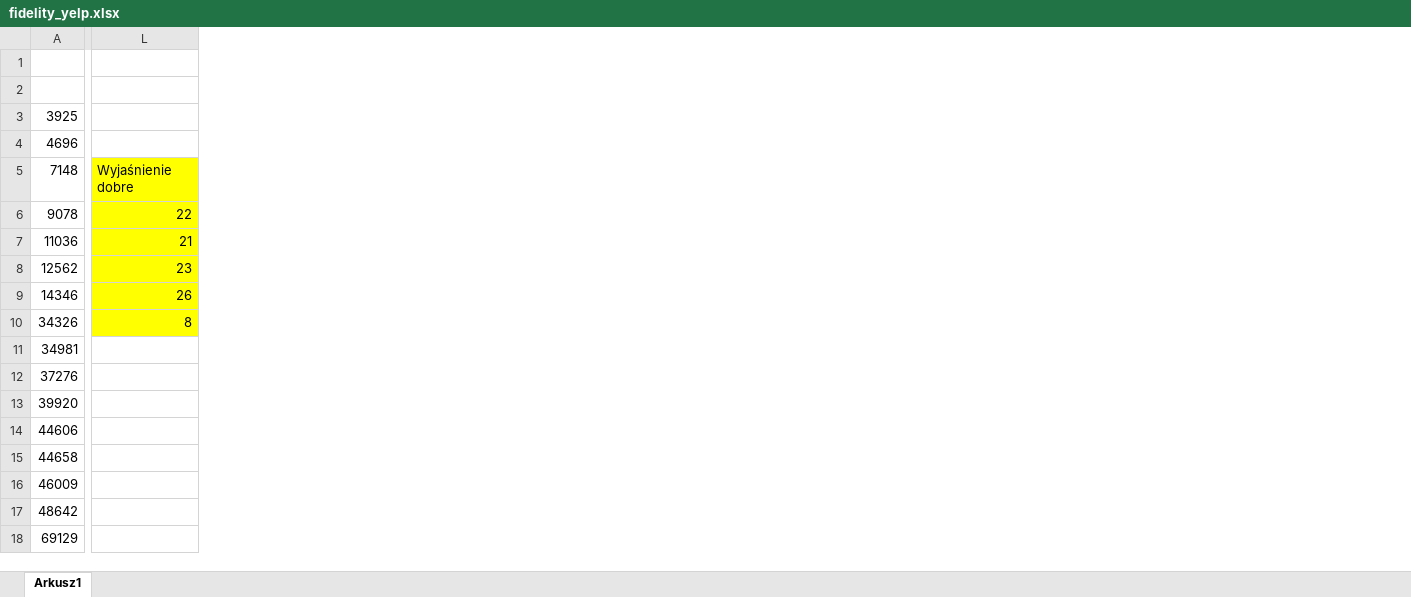
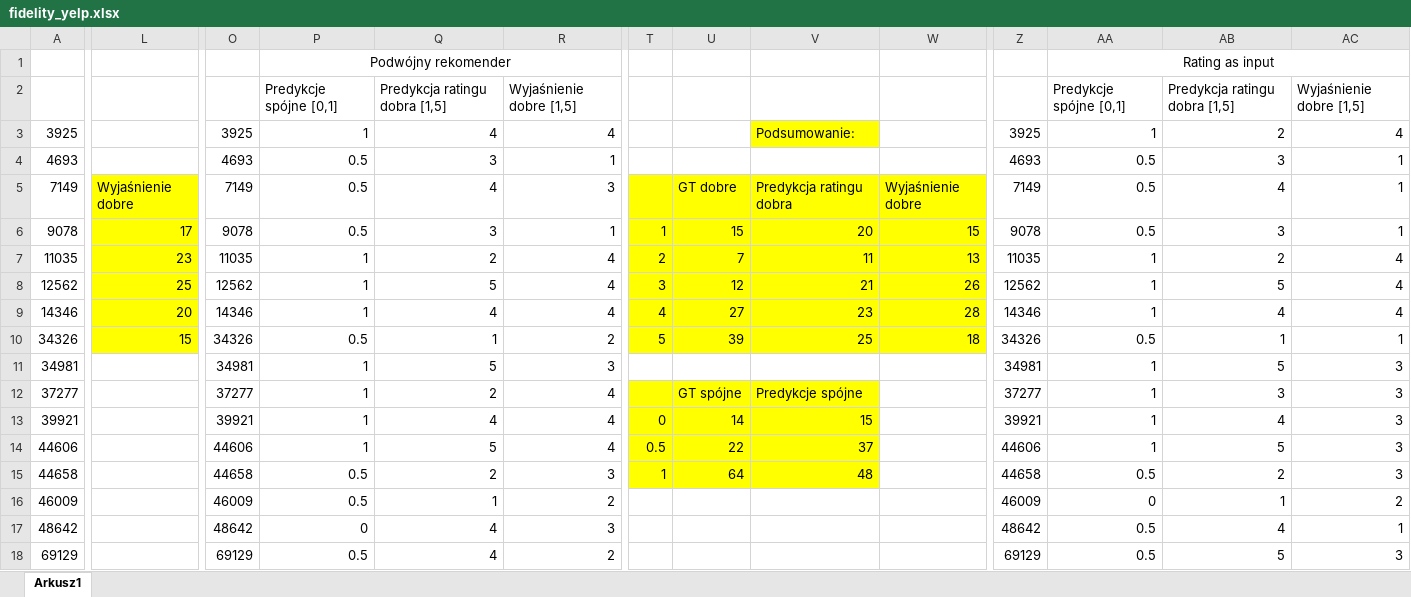
Before and after one commit to JMRaczynski/PETER, an Excel workbook: datasets_info/fidelity_experiments/fidelity_yelp.xlsx, sheet Arkusz1, drawn as a sheet; only a part is shown, gaps mark what is left out; values as stored, in another font and other column widths than the file's, no borders; rows hold the shown columns only; the diff covers the shown part only; the diff names each change by its address in the sheet, - before the commit and + after, or states it on an @@ line.

Commit message:
Updated fidelity analysis

```diff
--- a/datasets_info/fidelity_experiments/fidelity_yelp.xlsx (sheet Arkusz1)
+++ b/datasets_info/fidelity_experiments/fidelity_yelp.xlsx (sheet Arkusz1)
+column O, rows 3-18: 3925 | 4693 | 7149 | 9078 | 11035 | 12562 | 14346 | 34326 | 34981 | 37277 | 39921 | 44606 | 44658 | 46009 | 48642 | 69129
+column P, rows 1-18: Podwójny rekomender | Predykcje spójne [0,1] | 1 | 0.5 | 0.5 | 0.5 | 1 | 1 | 1 | 0.5 | 1 | 1 | 1 | 1 | 0.5 | 0.5 | 0 | 0.5
+column Q, rows 2-18: Predykcja ratingu dobra [1,5] | 4 | 3 | 4 | 3 | 2 | 5 | 4 | 1 | 5 | 2 | 4 | 5 | 2 | 1 | 4 | 4
+column R, rows 2-18: Wyjaśnienie dobre [1,5] | 4 | 1 | 3 | 1 | 4 | 4 | 4 | 2 | 3 | 4 | 4 | 4 | 3 | 2 | 3 | 2
+column T, rows 6-15: 1 | 2 | 3 | 4 | 5 |  |  | 0 | 0.5 | 1
+column U, rows 5-15: GT dobre | 15 | 7 | 12 | 27 | 39 |  | GT spójne | 14 | 22 | 64
+column V, rows 3-15: Podsumowanie: |  | Predykcja ratingu dobra | 20 | 11 | 21 | 23 | 25 |  | Predykcje spójne | 15 | 37 | 48
+column W, rows 5-10: Wyjaśnienie dobre | 15 | 13 | 26 | 28 | 18
+column Z, rows 3-18: 3925 | 4693 | 7149 | 9078 | 11035 | 12562 | 14346 | 34326 | 34981 | 37277 | 39921 | 44606 | 44658 | 46009 | 48642 | 69129
+column AA, rows 1-18: Rating as input | Predykcje spójne [0,1] | 1 | 0.5 | 0.5 | 0.5 | 1 | 1 | 1 | 0.5 | 1 | 1 | 1 | 1 | 0.5 | 0 | 0.5 | 0.5
+column AB, rows 2-18: Predykcja ratingu dobra [1,5] | 2 | 3 | 4 | 3 | 2 | 5 | 4 | 1 | 5 | 3 | 4 | 5 | 2 | 1 | 4 | 5
+column AC, rows 2-18: Wyjaśnienie dobre [1,5] | 4 | 1 | 1 | 1 | 4 | 4 | 4 | 1 | 3 | 3 | 3 | 3 | 3 | 2 | 1 | 3
-row 2: (empty)
+row 2:  |  |  | Predykcje spójne [0,1] | Predykcja ratingu dobra [1,5] | Wyjaśnienie dobre [1,5] |  |  |  |  |  | Predykcje spójne [0,1] | Predykcja ratingu dobra [1,5] | Wyjaśnienie dobre [1,5]
-A4: 4696
+A4: 4693
-A5: 7148
+A5: 7149
-L6: 22
+L6: 17
-A7: 11036
+A7: 11035
-L7: 21
+L7: 23
-L8: 23
+L8: 25
-L9: 26
+L9: 20
-L10: 8
+L10: 15
-A12: 37276
+A12: 37277
-A13: 39920
+A13: 39921
```
Also changed, not shown: 10 added columns and 72 edited cells elsewhere in this sheet, 1 other file.
